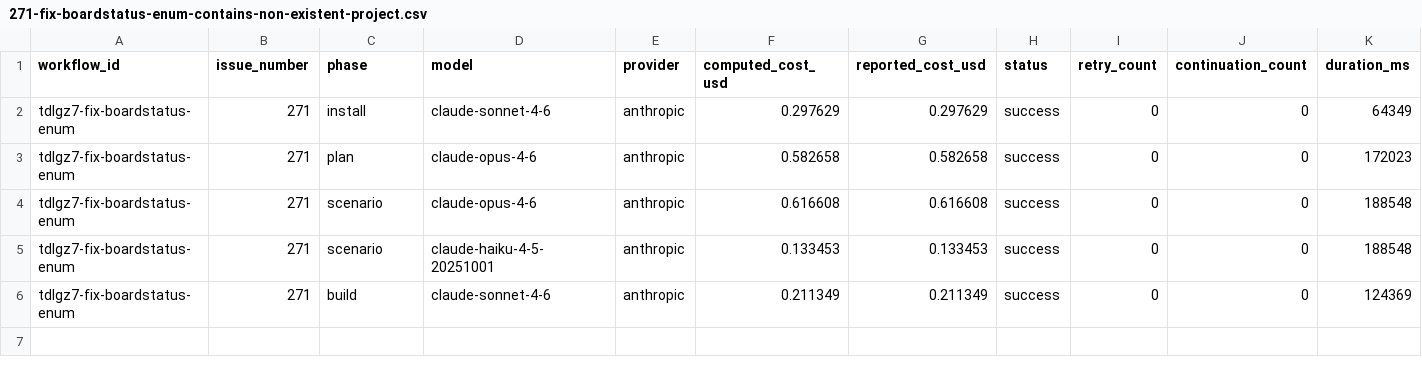
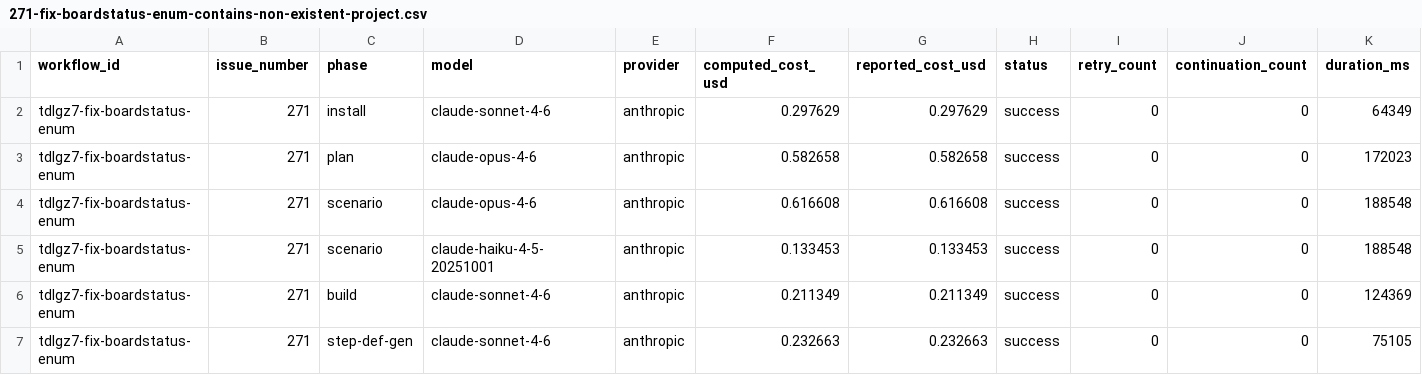
Before and after one commit to paysdoc/AI_Dev_Workflow, a CSV file: projects/AI_Dev_Workflow/271-fix-boardstatus-enum-contains-non-existent-project.csv, drawn as a sheet; only a part is shown; rows hold the shown columns only; the diff names each change by its address in the sheet, - before the commit and + after, or states it on an @@ line.

```diff
--- a/projects/AI_Dev_Workflow/271-fix-boardstatus-enum-contains-non-existent-project.csv
+++ b/projects/AI_Dev_Workflow/271-fix-boardstatus-enum-contains-non-existent-project.csv
+row 7: tdlgz7-fix-boardstatus-enum | 271 | step-def-gen | claude-sonnet-4-6 | anthropic | 0.232663 | 0.232663 | success | 0 | 0 | 75105
```
Also changed, not shown: projects/AI_Dev_Workflow/total-cost.csv.
